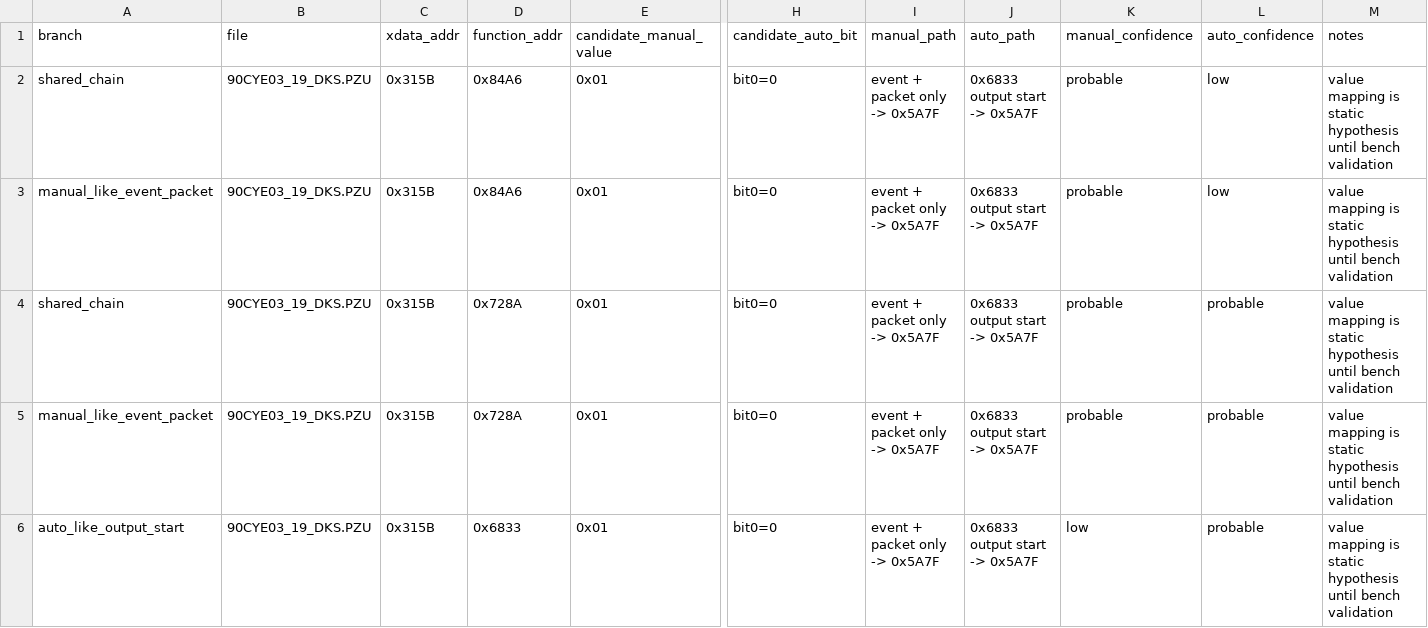
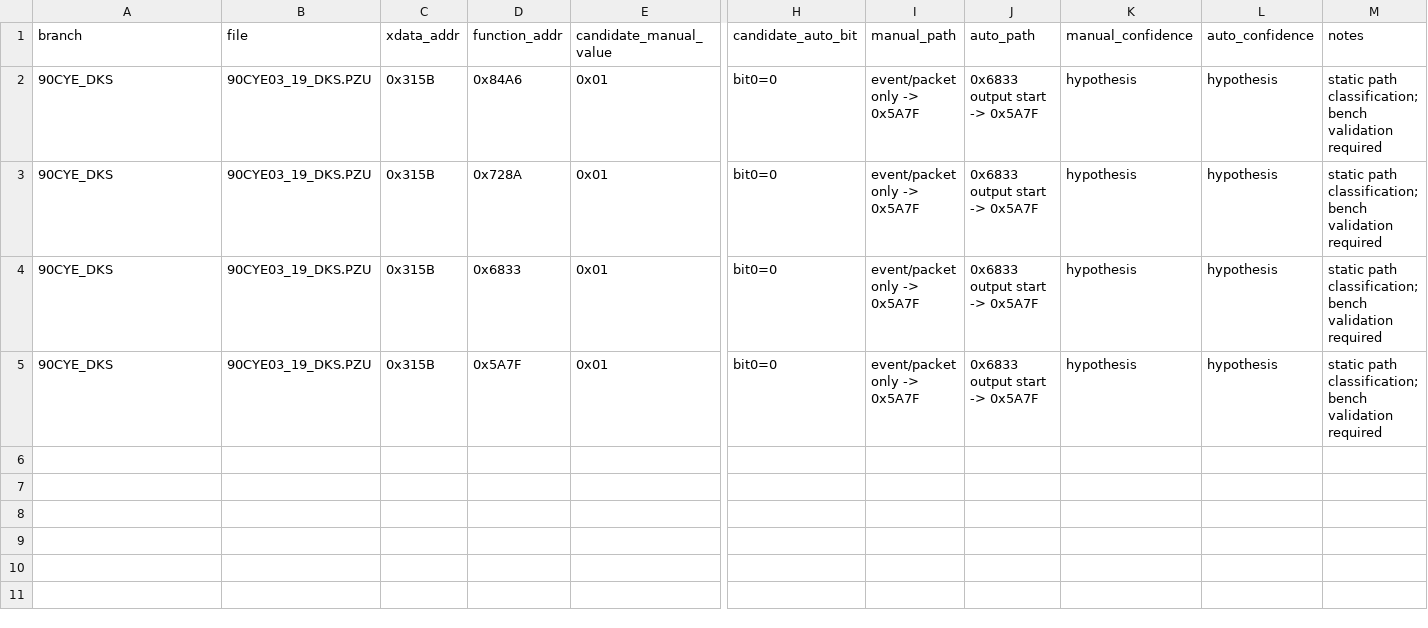
Before and after one commit to lixoisnip/Ppkp, a CSV file: docs/auto_manual_mode_hypotheses.csv, drawn as a sheet; only a part is shown, gaps mark what is left out; removed rows and columns are numbered as before the commit, all else as after; rows hold the shown columns only; the diff names each change by its address in the sheet, - before the commit and + after, or states it on an @@ line.

```diff
--- a/docs/auto_manual_mode_hypotheses.csv
+++ b/docs/auto_manual_mode_hypotheses.csv
-A2 (branch): shared_chain
+A2 (branch): 90CYE_DKS
-I2 (manual_path): event + packet only -> 0x5A7F
+I2 (manual_path): event/packet only -> 0x5A7F
-K2 (manual_confidence): probable
+K2 (manual_confidence): hypothesis
-L2 (auto_confidence): low
+L2 (auto_confidence): hypothesis
-M2 (notes): value mapping is static hypothesis until bench validation
+M2 (notes): static path classification; bench validation required
-row 3: manual_like_event_packet | 90CYE03_19_DKS.PZU | 0x315B | 0x84A6 | 0x01 | bit0=0 | event + packet only -> 0x5A7F | 0x6833 output start -> 0x5A7F | probable | low | value mapping is static hypothesis until bench validation
-A3 (branch): shared_chain
+A3 (branch): 90CYE_DKS
-I3:I5 (manual_path): event + packet only -> 0x5A7F
+I3:I5 (manual_path): event/packet only -> 0x5A7F
-K3:K4 (manual_confidence): probable
+K3:K4 (manual_confidence): hypothesis
-L3:L5 (auto_confidence): probable
+L3:L5 (auto_confidence): hypothesis
-M3:M5 (notes): value mapping is static hypothesis until bench validation
+M3:M5 (notes): static path classification; bench validation required
-A4 (branch): manual_like_event_packet
+A4 (branch): 90CYE_DKS
-D4 (function_addr): 0x728A
+D4 (function_addr): 0x6833
-A5 (branch): auto_like_output_start
+A5 (branch): 90CYE_DKS
-D5 (function_addr): 0x6833
+D5 (function_addr): 0x5A7F
-K5 (manual_confidence): low
+K5 (manual_confidence): hypothesis
```
Also changed, not shown: docs/analysis_smoke_test_results.csv, docs/output_action_map.csv, 14 other files.
